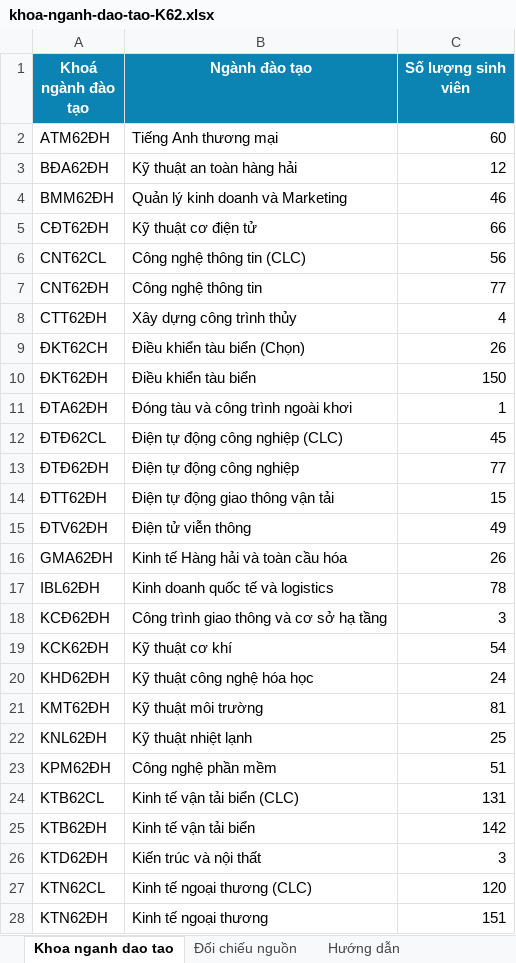
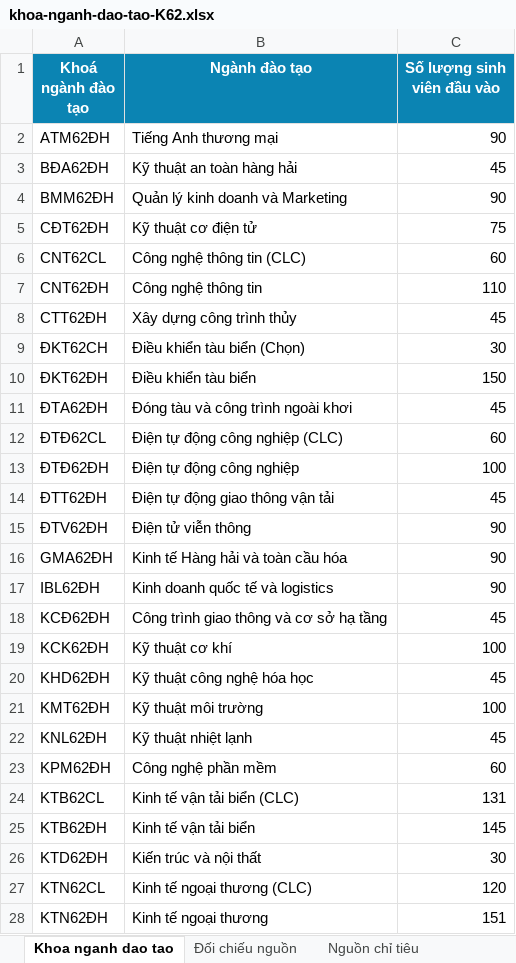
Before and after one commit to Lab-FIT-VMU/khaosatvmu, an Excel workbook: docs/import-data/khoa-nganh-dao-tao-tu-du-lieu-tot-nghiep/khoa-nganh-dao-tao-K62.xlsx, sheet Khoa nganh dao tao, drawn as a sheet; only a part is shown; values as stored, in another font and other column widths than the file's, no borders; the diff covers the shown part only; the diff names each change by its address in the sheet, - before the commit and + after, or states it on an @@ line.

```diff
--- a/docs/import-data/khoa-nganh-dao-tao-tu-du-lieu-tot-nghiep/khoa-nganh-dao-tao-K62.xlsx (sheet Khoa nganh dao tao)
+++ b/docs/import-data/khoa-nganh-dao-tao-tu-du-lieu-tot-nghiep/khoa-nganh-dao-tao-K62.xlsx (sheet Khoa nganh dao tao)
+sheet tab: Nguồn chỉ tiêu
-C1: Số lượng sinh viên
+C1: Số lượng sinh viên đầu vào
-C2 (Số lượng sinh viên đầu vào): 60
+C2 (Số lượng sinh viên đầu vào): 90
-C3 (Số lượng sinh viên đầu vào): 12
+C3 (Số lượng sinh viên đầu vào): 45
-C4 (Số lượng sinh viên đầu vào): 46
+C4 (Số lượng sinh viên đầu vào): 90
-C5 (Số lượng sinh viên đầu vào): 66
+C5 (Số lượng sinh viên đầu vào): 75
-C6 (Số lượng sinh viên đầu vào): 56
+C6 (Số lượng sinh viên đầu vào): 60
-C7 (Số lượng sinh viên đầu vào): 77
+C7 (Số lượng sinh viên đầu vào): 110
-C8 (Số lượng sinh viên đầu vào): 4
+C8 (Số lượng sinh viên đầu vào): 45
-C9 (Số lượng sinh viên đầu vào): 26
+C9 (Số lượng sinh viên đầu vào): 30
-C11 (Số lượng sinh viên đầu vào): 1
+C11 (Số lượng sinh viên đầu vào): 45
-C12 (Số lượng sinh viên đầu vào): 45
+C12 (Số lượng sinh viên đầu vào): 60
-C13 (Số lượng sinh viên đầu vào): 77
+C13 (Số lượng sinh viên đầu vào): 100
-C14 (Số lượng sinh viên đầu vào): 15
+C14 (Số lượng sinh viên đầu vào): 45
-C15 (Số lượng sinh viên đầu vào): 49
+C15 (Số lượng sinh viên đầu vào): 90
-C16 (Số lượng sinh viên đầu vào): 26
+C16 (Số lượng sinh viên đầu vào): 90
-C17 (Số lượng sinh viên đầu vào): 78
+C17 (Số lượng sinh viên đầu vào): 90
-C18 (Số lượng sinh viên đầu vào): 3
+C18 (Số lượng sinh viên đầu vào): 45
-C19 (Số lượng sinh viên đầu vào): 54
+C19 (Số lượng sinh viên đầu vào): 100
-C20 (Số lượng sinh viên đầu vào): 24
+C20 (Số lượng sinh viên đầu vào): 45
-C21 (Số lượng sinh viên đầu vào): 81
+C21 (Số lượng sinh viên đầu vào): 100
-C22 (Số lượng sinh viên đầu vào): 25
+C22 (Số lượng sinh viên đầu vào): 45
-C23 (Số lượng sinh viên đầu vào): 51
+C23 (Số lượng sinh viên đầu vào): 60
-C25 (Số lượng sinh viên đầu vào): 142
+C25 (Số lượng sinh viên đầu vào): 145
-C26 (Số lượng sinh viên đầu vào): 3
+C26 (Số lượng sinh viên đầu vào): 30
```
Also changed, not shown: 20 edited cells elsewhere in this sheet, sheet Đối chiếu nguồn, sheet Hướng dẫn, docs/import-data/khoa-nganh-dao-tao-tu-du-lieu-tot-nghiep/khoa-nganh-dao-tao-K58.xlsx, docs/import-data/khoa-nganh-dao-tao-tu-du-lieu-tot-nghiep/khoa-nganh-dao-tao-K59.xlsx, 26 other files.
